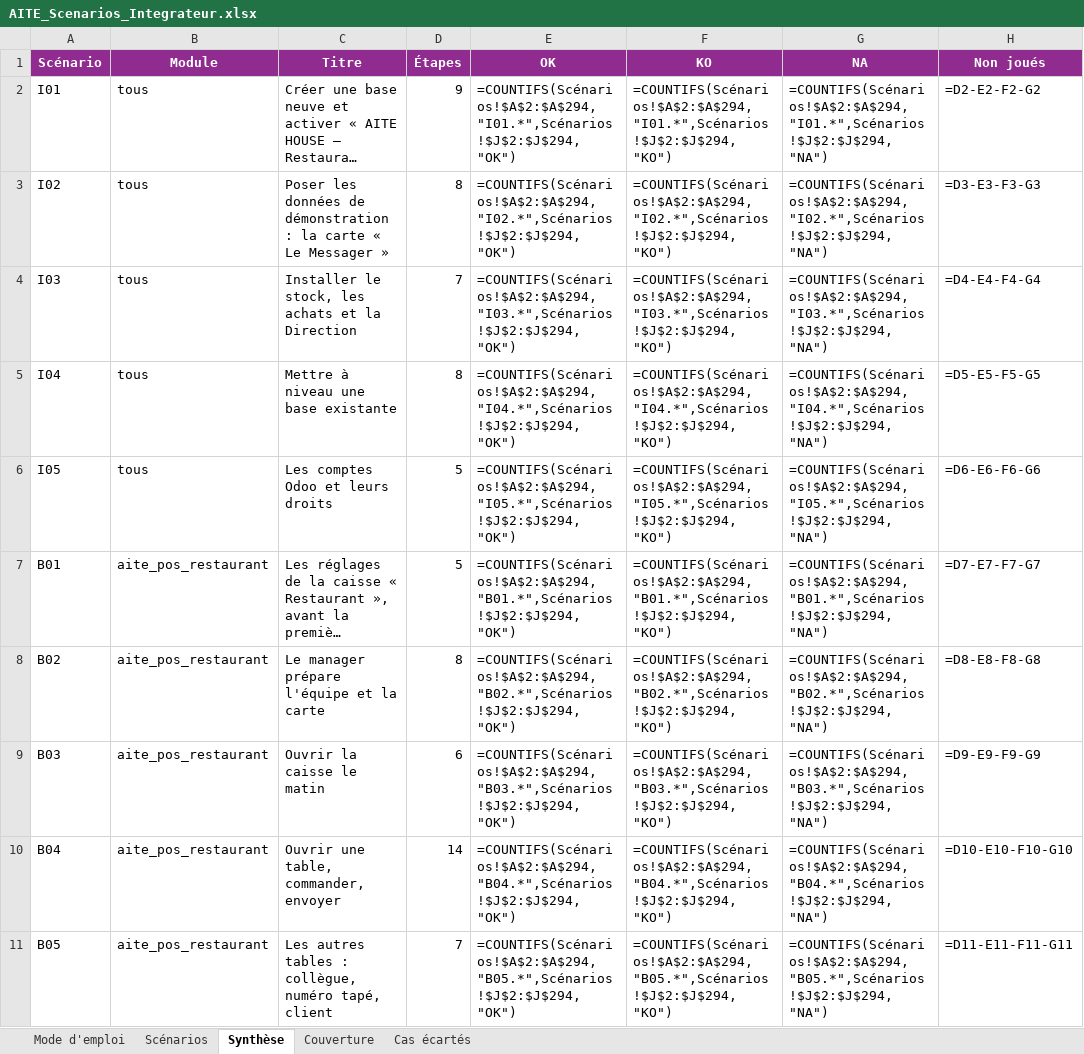
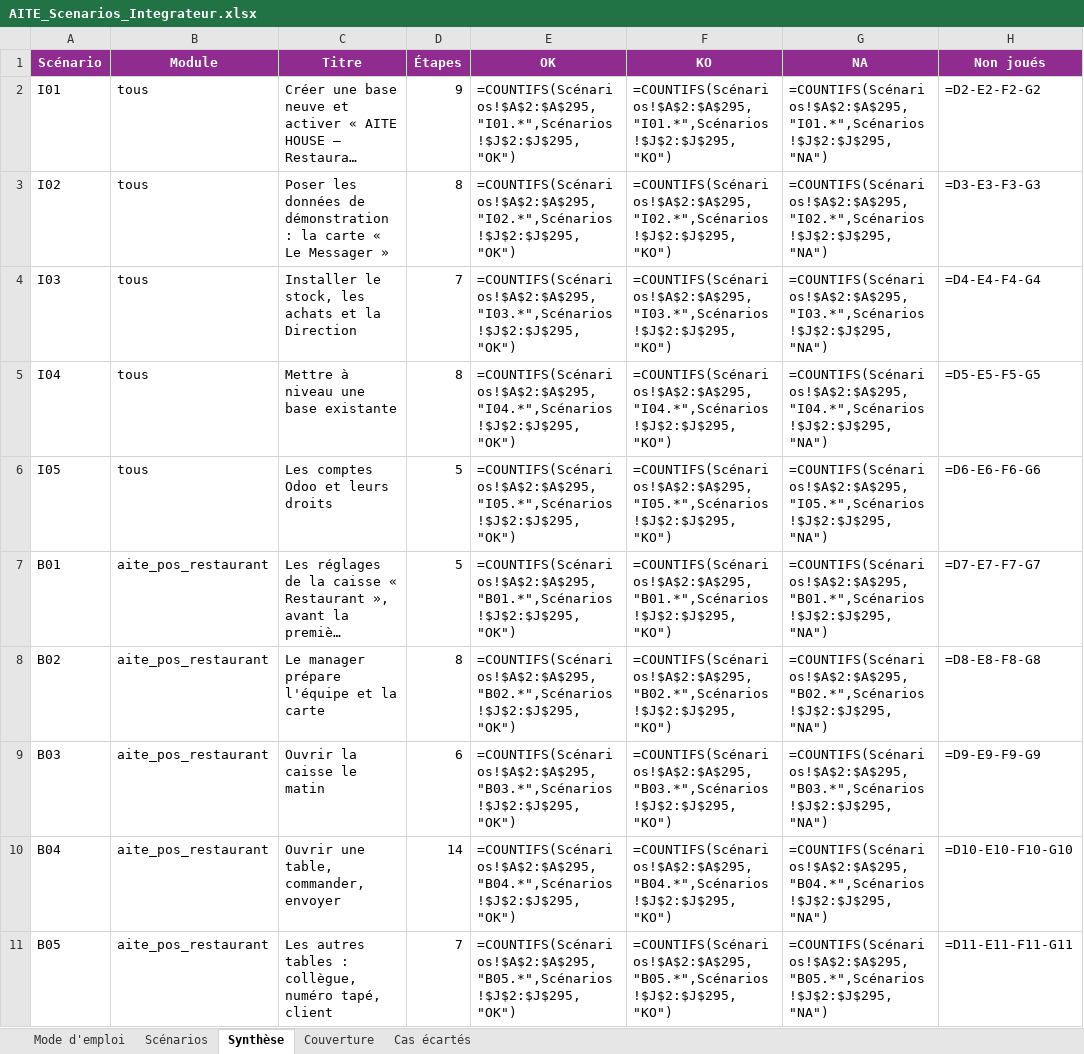
Before and after one commit to BigWenceslas/AITE-HOUSE, an Excel workbook: docs/guides/AITE_Scenarios_Integrateur.xlsx, sheet Synthèse, drawn as a sheet; only a part is shown; long unchanged cells end in …; values as stored, in another font and other column widths than the file's, no borders; formulas without a stored value are shown as written; the diff covers the shown part only; the diff names each change by its address in the sheet, - before the commit and + after, or states it on an @@ line.

```diff
--- a/docs/guides/AITE_Scenarios_Integrateur.xlsx (sheet Synthèse)
+++ b/docs/guides/AITE_Scenarios_Integrateur.xlsx (sheet Synthèse)
-E2 (OK): =COUNTIFS(Scénarios!$A$2:$A$294,"I01.*",Scénarios!$J$2:$J$294,"OK")
+E2 (OK): =COUNTIFS(Scénarios!$A$2:$A$295,"I01.*",Scénarios!$J$2:$J$295,"OK")
-F2 (KO): =COUNTIFS(Scénarios!$A$2:$A$294,"I01.*",Scénarios!$J$2:$J$294,"KO")
+F2 (KO): =COUNTIFS(Scénarios!$A$2:$A$295,"I01.*",Scénarios!$J$2:$J$295,"KO")
-G2 (NA): =COUNTIFS(Scénarios!$A$2:$A$294,"I01.*",Scénarios!$J$2:$J$294,"NA")
+G2 (NA): =COUNTIFS(Scénarios!$A$2:$A$295,"I01.*",Scénarios!$J$2:$J$295,"NA")
-E3 (OK): =COUNTIFS(Scénarios!$A$2:$A$294,"I02.*",Scénarios!$J$2:$J$294,"OK")
+E3 (OK): =COUNTIFS(Scénarios!$A$2:$A$295,"I02.*",Scénarios!$J$2:$J$295,"OK")
-F3 (KO): =COUNTIFS(Scénarios!$A$2:$A$294,"I02.*",Scénarios!$J$2:$J$294,"KO")
+F3 (KO): =COUNTIFS(Scénarios!$A$2:$A$295,"I02.*",Scénarios!$J$2:$J$295,"KO")
-G3 (NA): =COUNTIFS(Scénarios!$A$2:$A$294,"I02.*",Scénarios!$J$2:$J$294,"NA")
+G3 (NA): =COUNTIFS(Scénarios!$A$2:$A$295,"I02.*",Scénarios!$J$2:$J$295,"NA")
-E4 (OK): =COUNTIFS(Scénarios!$A$2:$A$294,"I03.*",Scénarios!$J$2:$J$294,"OK")
+E4 (OK): =COUNTIFS(Scénarios!$A$2:$A$295,"I03.*",Scénarios!$J$2:$J$295,"OK")
-F4 (KO): =COUNTIFS(Scénarios!$A$2:$A$294,"I03.*",Scénarios!$J$2:$J$294,"KO")
+F4 (KO): =COUNTIFS(Scénarios!$A$2:$A$295,"I03.*",Scénarios!$J$2:$J$295,"KO")
-G4 (NA): =COUNTIFS(Scénarios!$A$2:$A$294,"I03.*",Scénarios!$J$2:$J$294,"NA")
+G4 (NA): =COUNTIFS(Scénarios!$A$2:$A$295,"I03.*",Scénarios!$J$2:$J$295,"NA")
-E5 (OK): =COUNTIFS(Scénarios!$A$2:$A$294,"I04.*",Scénarios!$J$2:$J$294,"OK")
+E5 (OK): =COUNTIFS(Scénarios!$A$2:$A$295,"I04.*",Scénarios!$J$2:$J$295,"OK")
-F5 (KO): =COUNTIFS(Scénarios!$A$2:$A$294,"I04.*",Scénarios!$J$2:$J$294,"KO")
+F5 (KO): =COUNTIFS(Scénarios!$A$2:$A$295,"I04.*",Scénarios!$J$2:$J$295,"KO")
-G5 (NA): =COUNTIFS(Scénarios!$A$2:$A$294,"I04.*",Scénarios!$J$2:$J$294,"NA")
+G5 (NA): =COUNTIFS(Scénarios!$A$2:$A$295,"I04.*",Scénarios!$J$2:$J$295,"NA")
-E6 (OK): =COUNTIFS(Scénarios!$A$2:$A$294,"I05.*",Scénarios!$J$2:$J$294,"OK")
+E6 (OK): =COUNTIFS(Scénarios!$A$2:$A$295,"I05.*",Scénarios!$J$2:$J$295,"OK")
-F6 (KO): =COUNTIFS(Scénarios!$A$2:$A$294,"I05.*",Scénarios!$J$2:$J$294,"KO")
+F6 (KO): =COUNTIFS(Scénarios!$A$2:$A$295,"I05.*",Scénarios!$J$2:$J$295,"KO")
-G6 (NA): =COUNTIFS(Scénarios!$A$2:$A$294,"I05.*",Scénarios!$J$2:$J$294,"NA")
+G6 (NA): =COUNTIFS(Scénarios!$A$2:$A$295,"I05.*",Scénarios!$J$2:$J$295,"NA")
-E7 (OK): =COUNTIFS(Scénarios!$A$2:$A$294,"B01.*",Scénarios!$J$2:$J$294,"OK")
+E7 (OK): =COUNTIFS(Scénarios!$A$2:$A$295,"B01.*",Scénarios!$J$2:$J$295,"OK")
-F7 (KO): =COUNTIFS(Scénarios!$A$2:$A$294,"B01.*",Scénarios!$J$2:$J$294,"KO")
+F7 (KO): =COUNTIFS(Scénarios!$A$2:$A$295,"B01.*",Scénarios!$J$2:$J$295,"KO")
-G7 (NA): =COUNTIFS(Scénarios!$A$2:$A$294,"B01.*",Scénarios!$J$2:$J$294,"NA")
+G7 (NA): =COUNTIFS(Scénarios!$A$2:$A$295,"B01.*",Scénarios!$J$2:$J$295,"NA")
-E8 (OK): =COUNTIFS(Scénarios!$A$2:$A$294,"B02.*",Scénarios!$J$2:$J$294,"OK")
+E8 (OK): =COUNTIFS(Scénarios!$A$2:$A$295,"B02.*",Scénarios!$J$2:$J$295,"OK")
-F8 (KO): =COUNTIFS(Scénarios!$A$2:$A$294,"B02.*",Scénarios!$J$2:$J$294,"KO")
+F8 (KO): =COUNTIFS(Scénarios!$A$2:$A$295,"B02.*",Scénarios!$J$2:$J$295,"KO")
-G8 (NA): =COUNTIFS(Scénarios!$A$2:$A$294,"B02.*",Scénarios!$J$2:$J$294,"NA")
+G8 (NA): =COUNTIFS(Scénarios!$A$2:$A$295,"B02.*",Scénarios!$J$2:$J$295,"NA")
-E9 (OK): =COUNTIFS(Scénarios!$A$2:$A$294,"B03.*",Scénarios!$J$2:$J$294,"OK")
+E9 (OK): =COUNTIFS(Scénarios!$A$2:$A$295,"B03.*",Scénarios!$J$2:$J$295,"OK")
-F9 (KO): =COUNTIFS(Scénarios!$A$2:$A$294,"B03.*",Scénarios!$J$2:$J$294,"KO")
+F9 (KO): =COUNTIFS(Scénarios!$A$2:$A$295,"B03.*",Scénarios!$J$2:$J$295,"KO")
-G9 (NA): =COUNTIFS(Scénarios!$A$2:$A$294,"B03.*",Scénarios!$J$2:$J$294,"NA")
+G9 (NA): =COUNTIFS(Scénarios!$A$2:$A$295,"B03.*",Scénarios!$J$2:$J$295,"NA")
-E10 (OK): =COUNTIFS(Scénarios!$A$2:$A$294,"B04.*",Scénarios!$J$2:$J$294,"OK")
+E10 (OK): =COUNTIFS(Scénarios!$A$2:$A$295,"B04.*",Scénarios!$J$2:$J$295,"OK")
-F10 (KO): =COUNTIFS(Scénarios!$A$2:$A$294,"B04.*",Scénarios!$J$2:$J$294,"KO")
+F10 (KO): =COUNTIFS(Scénarios!$A$2:$A$295,"B04.*",Scénarios!$J$2:$J$295,"KO")
-G10 (NA): =COUNTIFS(Scénarios!$A$2:$A$294,"B04.*",Scénarios!$J$2:$J$294,"NA")
+G10 (NA): =COUNTIFS(Scénarios!$A$2:$A$295,"B04.*",Scénarios!$J$2:$J$295,"NA")
-E11 (OK): =COUNTIFS(Scénarios!$A$2:$A$294,"B05.*",Scénarios!$J$2:$J$294,"OK")
+E11 (OK): =COUNTIFS(Scénarios!$A$2:$A$295,"B05.*",Scénarios!$J$2:$J$295,"OK")
-F11 (KO): =COUNTIFS(Scénarios!$A$2:$A$294,"B05.*",Scénarios!$J$2:$J$294,"KO")
+F11 (KO): =COUNTIFS(Scénarios!$A$2:$A$295,"B05.*",Scénarios!$J$2:$J$295,"KO")
-G11 (NA): =COUNTIFS(Scénarios!$A$2:$A$294,"B05.*",Scénarios!$J$2:$J$294,"NA")
+G11 (NA): =COUNTIFS(Scénarios!$A$2:$A$295,"B05.*",Scénarios!$J$2:$J$295,"NA")
```
Also changed, not shown: 79 edited cells elsewhere in this sheet, sheet Scénarios, sheet Couverture, 5 other files.
